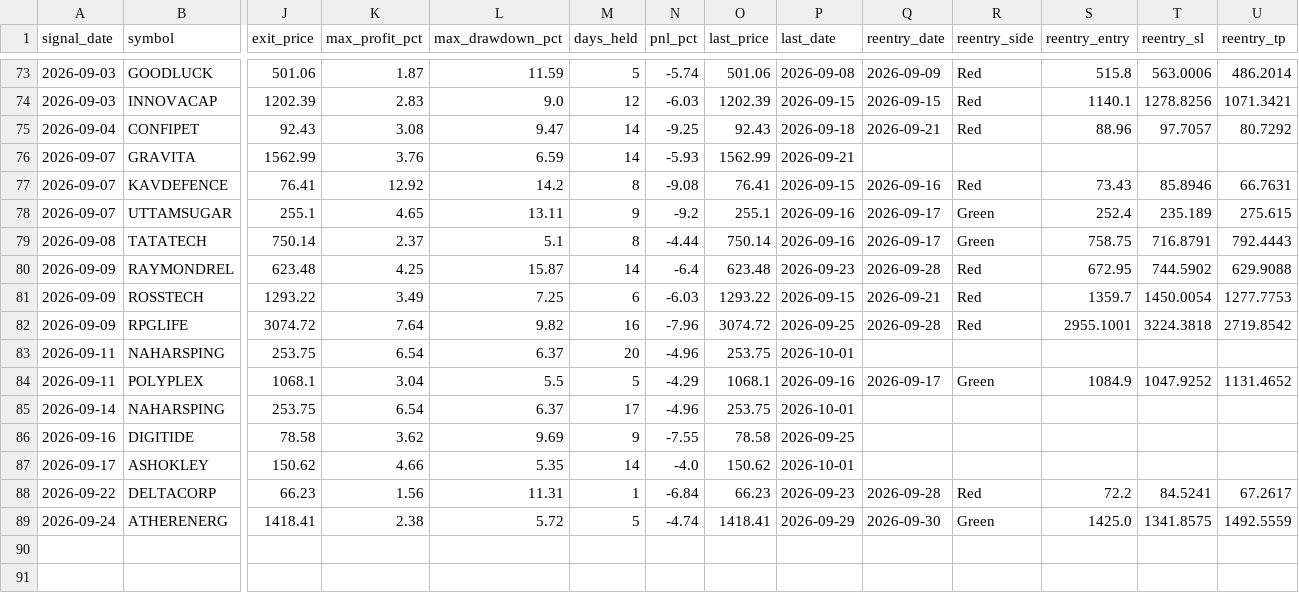
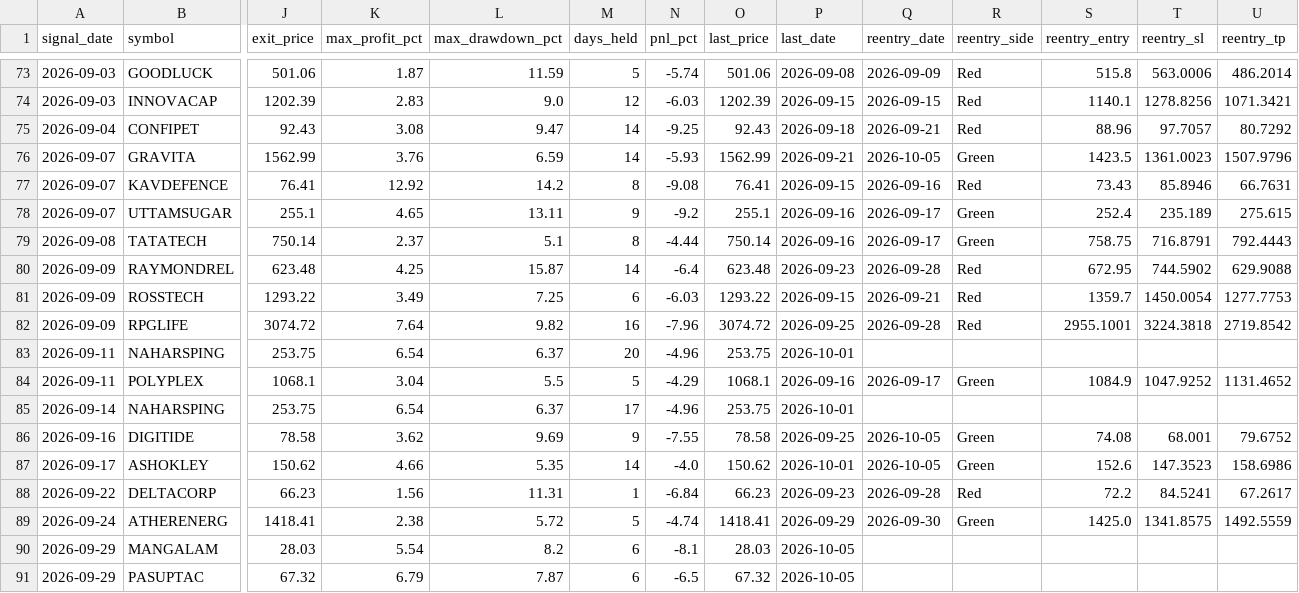
Before and after one commit to faizjio7011-code/checking-trade-signals, a CSV file: report_in/sl_hit.csv, drawn as a sheet; only a part is shown, gaps mark what is left out; rows hold the shown columns only; the diff names each change by its address in the sheet, - before the commit and + after, or states it on an @@ line.

```diff
--- a/report_in/sl_hit.csv
+++ b/report_in/sl_hit.csv
-Q76 (reentry_date): (empty)
+Q76 (reentry_date): 2026-10-05
-R76 (reentry_side): (empty)
+R76 (reentry_side): Green
-S76 (reentry_entry): (empty)
+S76 (reentry_entry): 1423.5
-T76 (reentry_sl): (empty)
+T76 (reentry_sl): 1361.0023
-U76 (reentry_tp): (empty)
+U76 (reentry_tp): 1507.9796
-Q86:Q87 (reentry_date): (empty)
+Q86:Q87 (reentry_date): 2026-10-05
-R86:R87 (reentry_side): (empty)
+R86:R87 (reentry_side): Green
-S86 (reentry_entry): (empty)
+S86 (reentry_entry): 74.08
-T86 (reentry_sl): (empty)
+T86 (reentry_sl): 68.001
-U86 (reentry_tp): (empty)
+U86 (reentry_tp): 79.6752
-S87 (reentry_entry): (empty)
+S87 (reentry_entry): 152.6
-T87 (reentry_sl): (empty)
+T87 (reentry_sl): 147.3523
-U87 (reentry_tp): (empty)
+U87 (reentry_tp): 158.6986
+row 90: 2026-09-29 | MANGALAM | 28.03 | 5.54 | 8.2 | 6 | -8.1 | 28.03 | 2026-10-05
+row 91: 2026-09-29 | PASUPTAC | 67.32 | 6.79 | 7.87 | 6 | -6.5 | 67.32 | 2026-10-05
```
Also changed, not shown: report/reentry.csv, report/sl_hit.csv, 7 other files.
